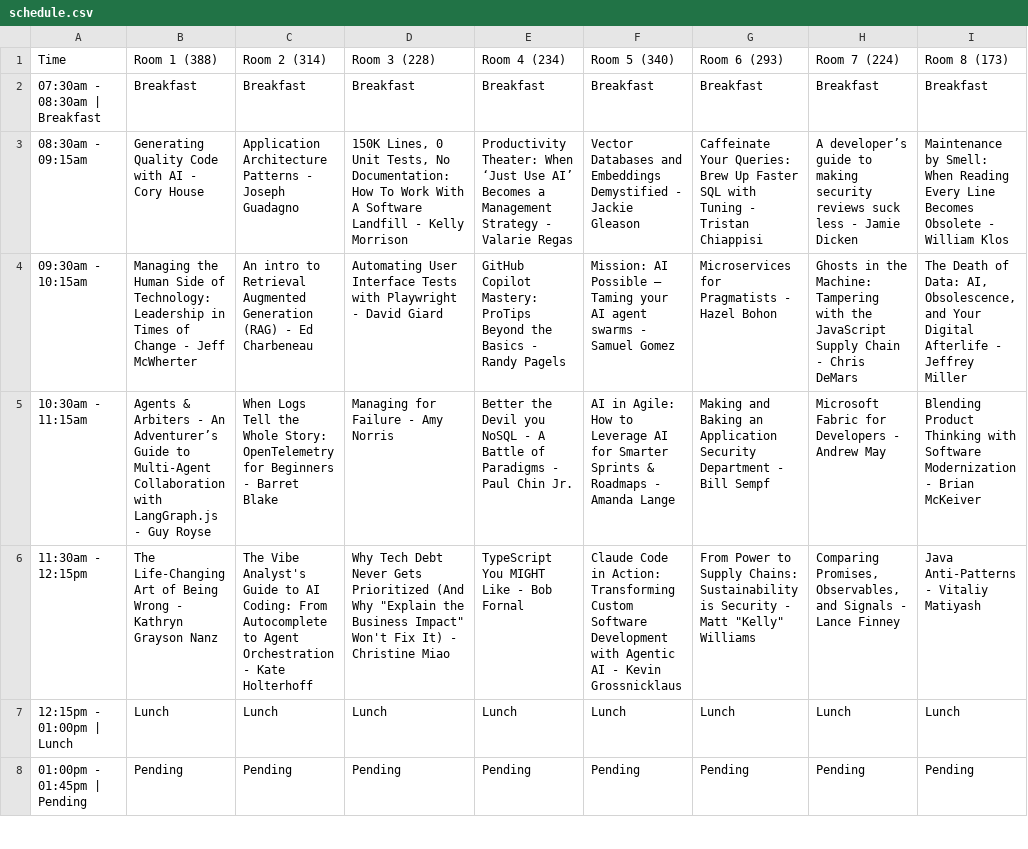
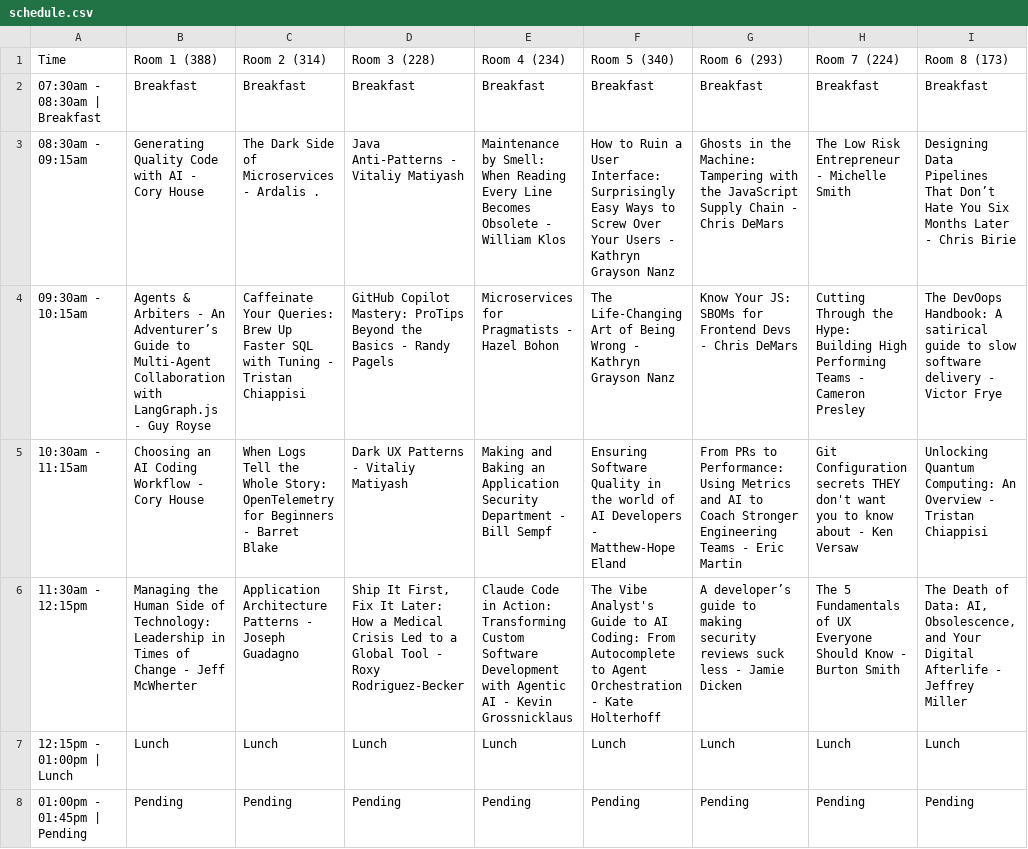
Before and after one commit to 1kevgriff/StirTrek2026ScheduleBuilder5000TM, a CSV file: output/schedule.csv, drawn as a sheet; only a part is shown; the diff covers the shown part only; the diff names each change by its address in the sheet, - before the commit and + after, or states it on an @@ line.

```diff
--- a/output/schedule.csv
+++ b/output/schedule.csv
-C3 (Room 2 (314)): Application Architecture Patterns - Joseph Guadagno
+C3 (Room 2 (314)): The Dark Side of Microservices - Ardalis .
-D3 (Room 3 (228)): 150K Lines, 0 Unit Tests, No Documentation: How To Work With A Software Landfill - Kelly Morrison
+D3 (Room 3 (228)): Java Anti-Patterns - Vitaliy Matiyash
-E3 (Room 4 (234)): Productivity Theater: When ‘Just Use AI’ Becomes a Management Strategy - Valarie Regas
+E3 (Room 4 (234)): Maintenance by Smell: When Reading Every Line Becomes Obsolete - William Klos
-F3 (Room 5 (340)): Vector Databases and Embeddings Demystified - Jackie Gleason
+F3 (Room 5 (340)): How to Ruin a User Interface: Surprisingly Easy Ways to Screw Over Your Users - Kathryn Grayson Nanz
-G3 (Room 6 (293)): Caffeinate Your Queries: Brew Up Faster SQL with Tuning - Tristan Chiappisi
+G3 (Room 6 (293)): Ghosts in the Machine: Tampering with the JavaScript Supply Chain - Chris DeMars
-H3 (Room 7 (224)): A developer’s guide to making security reviews suck less - Jamie Dicken
+H3 (Room 7 (224)): The Low Risk Entrepreneur - Michelle Smith
-I3 (Room 8 (173)): Maintenance by Smell: When Reading Every Line Becomes Obsolete - William Klos
+I3 (Room 8 (173)): Designing Data Pipelines That Don’t Hate You Six Months Later - Chris Birie
-B4 (Room 1 (388)): Managing the Human Side of Technology: Leadership in Times of Change - Jeff McWherter
+B4 (Room 1 (388)): Agents & Arbiters - An Adventurer’s Guide to Multi-Agent Collaboration with LangGraph.js - Guy Royse
-C4 (Room 2 (314)): An intro to Retrieval Augmented Generation (RAG) - Ed Charbeneau
+C4 (Room 2 (314)): Caffeinate Your Queries: Brew Up Faster SQL with Tuning - Tristan Chiappisi
-D4 (Room 3 (228)): Automating User Interface Tests with Playwright - David Giard
+D4 (Room 3 (228)): GitHub Copilot Mastery: ProTips Beyond the Basics - Randy Pagels
-E4 (Room 4 (234)): GitHub Copilot Mastery: ProTips Beyond the Basics - Randy Pagels
+E4 (Room 4 (234)): Microservices for Pragmatists - Hazel Bohon
-F4 (Room 5 (340)): Mission: AI Possible – Taming your AI agent swarms - Samuel Gomez
+F4 (Room 5 (340)): The Life-Changing Art of Being Wrong - Kathryn Grayson Nanz
-G4 (Room 6 (293)): Microservices for Pragmatists - Hazel Bohon
+G4 (Room 6 (293)): Know Your JS: SBOMs for Frontend Devs - Chris DeMars
-H4 (Room 7 (224)): Ghosts in the Machine: Tampering with the JavaScript Supply Chain - Chris DeMars
+H4 (Room 7 (224)): Cutting Through the Hype: Building High Performing Teams - Cameron Presley
-I4 (Room 8 (173)): The Death of Data: AI, Obsolescence, and Your Digital Afterlife - Jeffrey Miller
+I4 (Room 8 (173)): The DevOops Handbook: A satirical guide to slow software delivery - Victor Frye
-B5 (Room 1 (388)): Agents & Arbiters - An Adventurer’s Guide to Multi-Agent Collaboration with LangGraph.js - Guy Royse
+B5 (Room 1 (388)): Choosing an AI Coding Workflow - Cory House
-D5 (Room 3 (228)): Managing for Failure - Amy Norris
+D5 (Room 3 (228)): Dark UX Patterns - Vitaliy Matiyash
-E5 (Room 4 (234)): Better the Devil you NoSQL - A Battle of Paradigms - Paul Chin Jr.
+E5 (Room 4 (234)): Making and Baking an Application Security Department - Bill Sempf
-F5 (Room 5 (340)): AI in Agile: How to Leverage AI for Smarter Sprints & Roadmaps - Amanda Lange
+F5 (Room 5 (340)): Ensuring Software Quality in the world of AI Developers - Matthew-Hope Eland
-G5 (Room 6 (293)): Making and Baking an Application Security Department - Bill Sempf
+G5 (Room 6 (293)): From PRs to Performance: Using Metrics and AI to Coach Stronger Engineering Teams - Eric Martin
-H5 (Room 7 (224)): Microsoft Fabric for Developers - Andrew May
+H5 (Room 7 (224)): Git Configuration secrets THEY don't want you to know about - Ken Versaw
-I5 (Room 8 (173)): Blending Product Thinking with Software Modernization - Brian McKeiver
+I5 (Room 8 (173)): Unlocking Quantum Computing: An Overview - Tristan Chiappisi
-B6 (Room 1 (388)): The Life-Changing Art of Being Wrong - Kathryn Grayson Nanz
+B6 (Room 1 (388)): Managing the Human Side of Technology: Leadership in Times of Change - Jeff McWherter
-C6 (Room 2 (314)): The Vibe Analyst's Guide to AI Coding: From Autocomplete to Agent Orchestration - Kate Holterhoff
+C6 (Room 2 (314)): Application Architecture Patterns - Joseph Guadagno
-D6 (Room 3 (228)): Why Tech Debt Never Gets Prioritized (And Why "Explain the Business Impact" Won't Fix It) - Christine Miao
+D6 (Room 3 (228)): Ship It First, Fix It Later: How a Medical Crisis Led to a Global Tool - Roxy Rodriguez-Becker
-E6 (Room 4 (234)): TypeScript You MIGHT Like - Bob Fornal
+E6 (Room 4 (234)): Claude Code in Action: Transforming Custom Software Development with Agentic AI - Kevin Grossnicklaus
-F6 (Room 5 (340)): Claude Code in Action: Transforming Custom Software Development with Agentic AI - Kevin Grossnicklaus
+F6 (Room 5 (340)): The Vibe Analyst's Guide to AI Coding: From Autocomplete to Agent Orchestration - Kate Holterhoff
-G6 (Room 6 (293)): From Power to Supply Chains: Sustainability is Security - Matt "Kelly" Williams
+G6 (Room 6 (293)): A developer’s guide to making security reviews suck less - Jamie Dicken
-H6 (Room 7 (224)): Comparing Promises, Observables, and Signals - Lance Finney
+H6 (Room 7 (224)): The 5 Fundamentals of UX Everyone Should Know - Burton Smith
-I6 (Room 8 (173)): Java Anti-Patterns - Vitaliy Matiyash
+I6 (Room 8 (173)): The Death of Data: AI, Obsolescence, and Your Digital Afterlife - Jeffrey Miller
```
Also changed, not shown: 23 edited cells elsewhere in this file, 4 other files.
